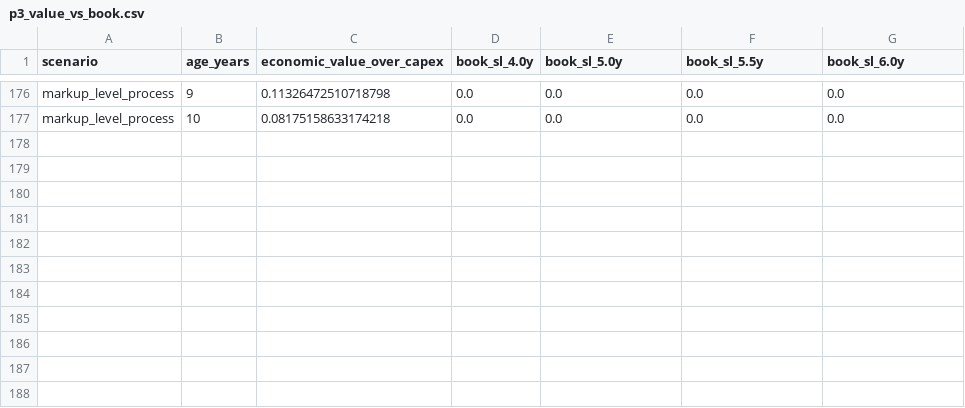
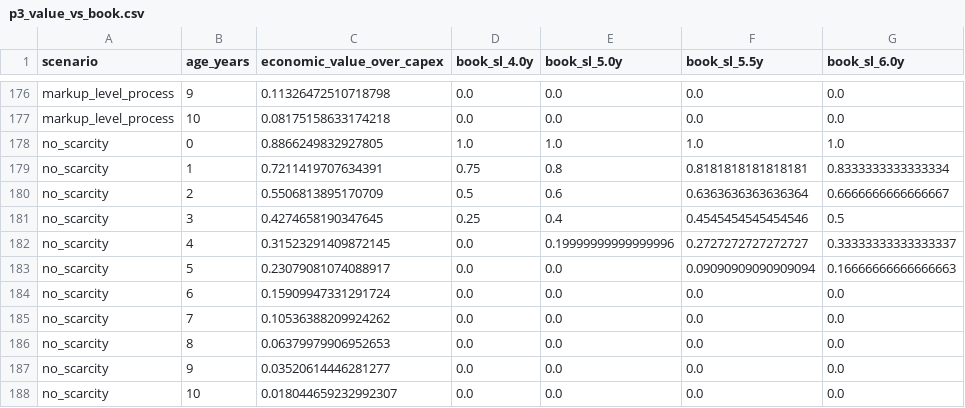
Before and after one commit to ajaiupadhyaya/gpu-econ-life, a CSV file: paper/tables/p3_value_vs_book.csv, drawn as a sheet; only a part is shown, gaps mark what is left out; the diff names each change by its address in the sheet, - before the commit and + after, or states it on an @@ line.

```diff
--- a/paper/tables/p3_value_vs_book.csv
+++ b/paper/tables/p3_value_vs_book.csv
+row 178: no_scarcity | 0 | 0.8866249832927805 | 1.0 | 1.0 | 1.0 | 1.0
+row 179: no_scarcity | 1 | 0.7211419707634391 | 0.75 | 0.8 | 0.8181818181818181 | 0.8333333333333334
+row 180: no_scarcity | 2 | 0.5506813895170709 | 0.5 | 0.6 | 0.6363636363636364 | 0.6666666666666667
+row 181: no_scarcity | 3 | 0.4274658190347645 | 0.25 | 0.4 | 0.4545454545454546 | 0.5
+row 182: no_scarcity | 4 | 0.31523291409872145 | 0.0 | 0.19999999999999996 | 0.2727272727272727 | 0.33333333333333337
+row 183: no_scarcity | 5 | 0.23079081074088917 | 0.0 | 0.0 | 0.09090909090909094 | 0.16666666666666663
+row 184: no_scarcity | 6 | 0.15909947331291724 | 0.0 | 0.0 | 0.0 | 0.0
+row 185: no_scarcity | 7 | 0.10536388209924262 | 0.0 | 0.0 | 0.0 | 0.0
+row 186: no_scarcity | 8 | 0.06379979906952653 | 0.0 | 0.0 | 0.0 | 0.0
+row 187: no_scarcity | 9 | 0.03520614446281277 | 0.0 | 0.0 | 0.0 | 0.0
+row 188: no_scarcity | 10 | 0.018044659232992307 | 0.0 | 0.0 | 0.0 | 0.0
```
Also changed, not shown: paper/tables/p3_retirement_by_scenario.csv, 14 other files.
